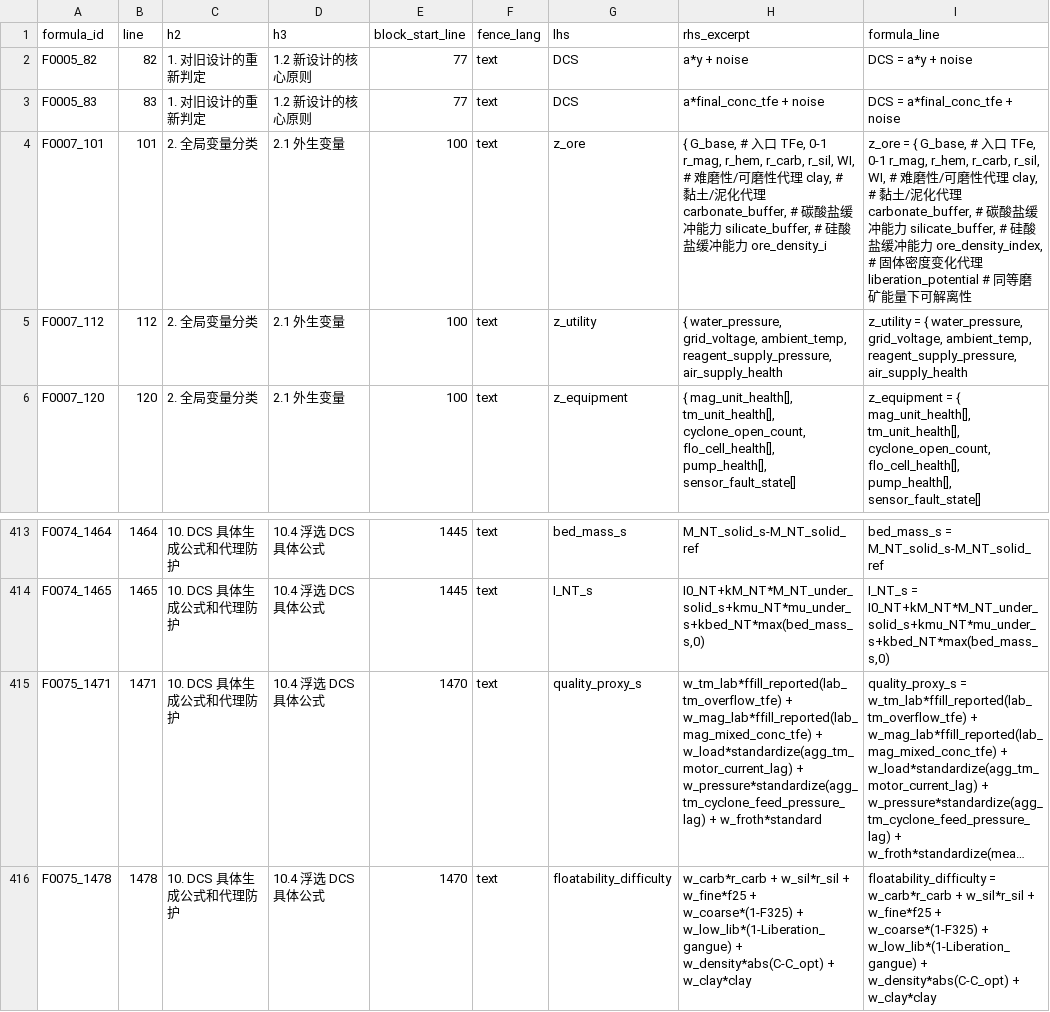
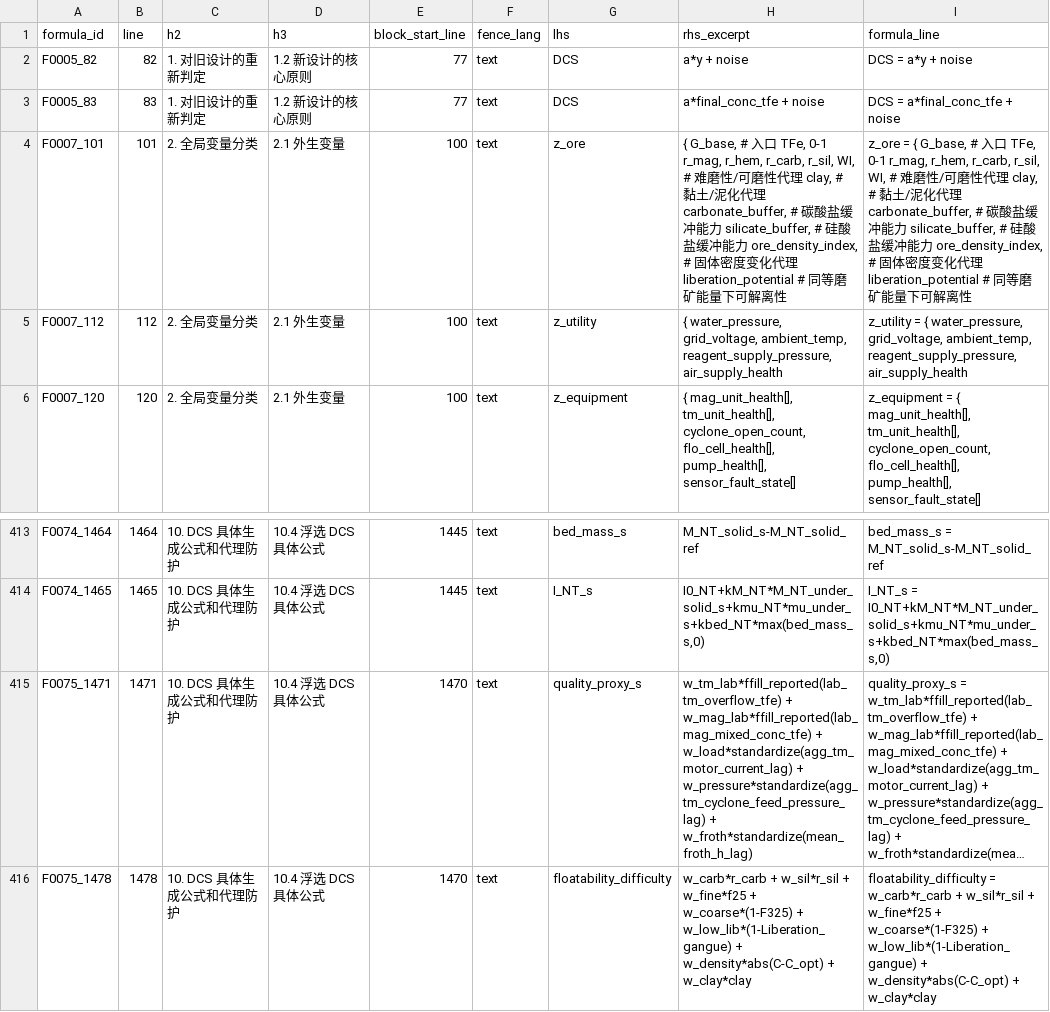
Before and after one commit to kanhc0fficial-cyber/iron_mining_simulation, a CSV file: redesign_formula_docs/V4_FORMULA_REGISTRY.csv, drawn as a sheet; only a part is shown, gaps mark what is left out; long unchanged cells end in …; the diff names each change by its address in the sheet, - before the commit and + after, or states it on an @@ line.

```diff
--- a/redesign_formula_docs/V4_FORMULA_REGISTRY.csv
+++ b/redesign_formula_docs/V4_FORMULA_REGISTRY.csv
-H4 (rhs_excerpt): …力 ore_density_i
+H4 (rhs_excerpt): …力 ore_density_index, # 固体密度变化代理 liberation_potential # 同等磨矿能量下可解离性
-H415 (rhs_excerpt): …w_pressure*standardize(agg_tm_cyclone_feed_pressure_lag) + w_froth*standard
+H415 (rhs_excerpt): …w_pressure*standardize(agg_tm_cyclone_feed_pressure_lag) + w_froth*standardize(mean_froth_h_lag)
```
Also changed, not shown: redesign_formula_docs/v5_causal_edges.csv, redesign_formula_docs/v5_external_inputs.csv, 13 other files.
